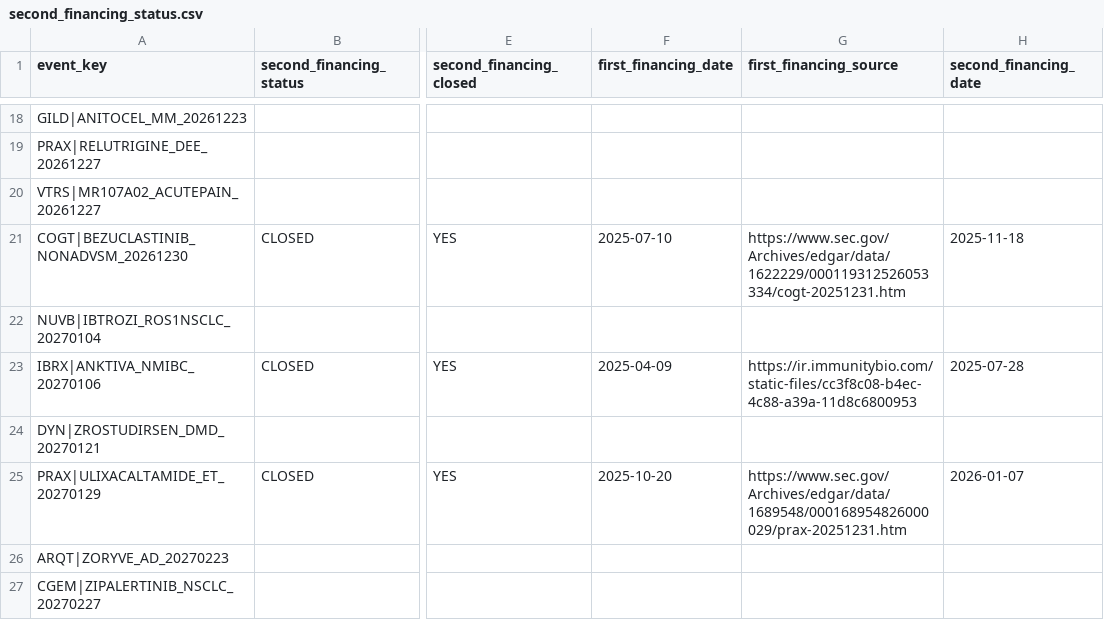
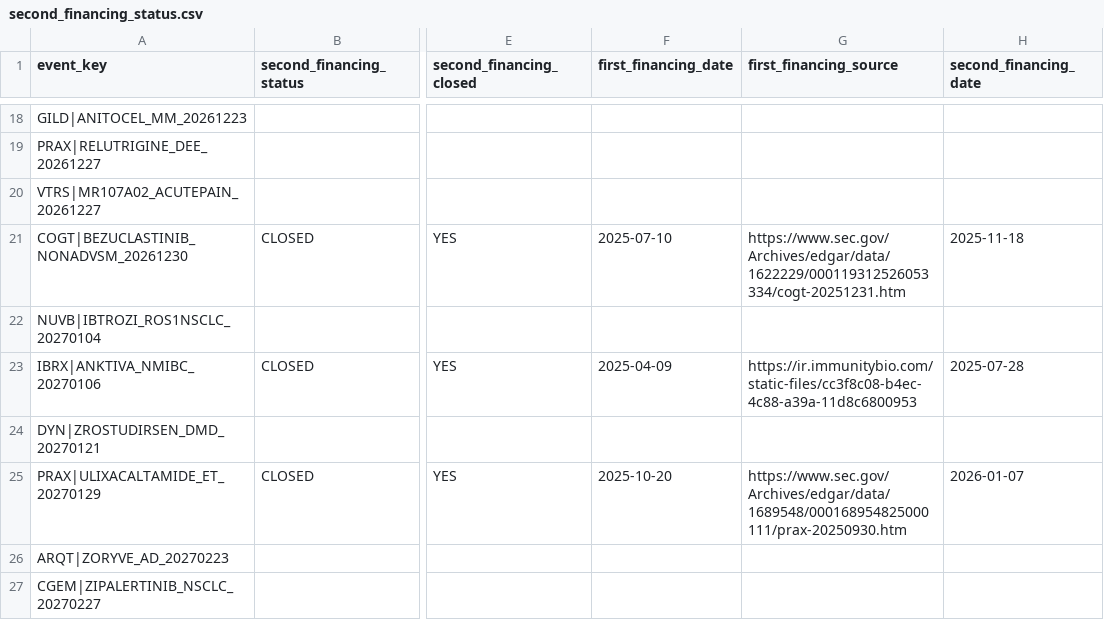
Before and after one commit to pdufa/pdufa-command-center, a CSV file: data/second_financing_status.csv, drawn as a sheet; only a part is shown, gaps mark what is left out; the diff names each change by its address in the sheet, - before the commit and + after, or states it on an @@ line.

Commit message:
audit: PRAX October close supported by 2025 Q3 10-Q; January close by separate 2025 10-K

```diff
--- a/data/second_financing_status.csv
+++ b/data/second_financing_status.csv
-G25 (first_financing_source): https://www.sec.gov/Archives/edgar/data/1689548/000168954826000029/prax-20251231.htm
+G25 (first_financing_source): https://www.sec.gov/Archives/edgar/data/1689548/000168954825000111/prax-20250930.htm
```
